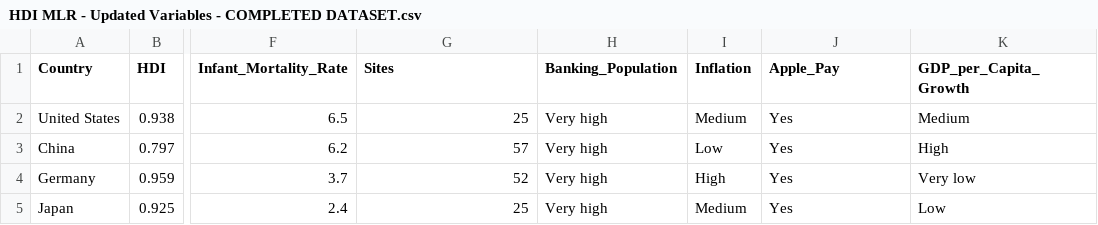
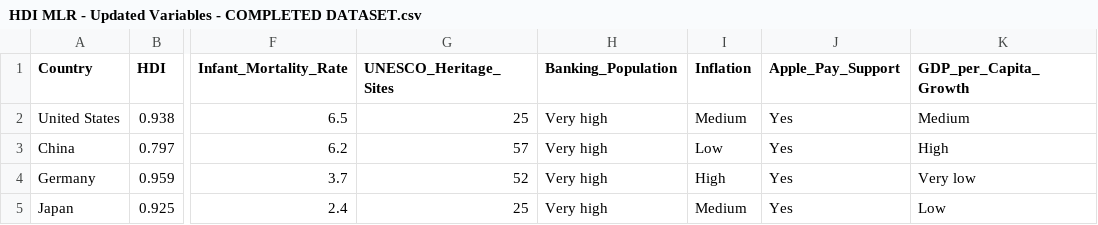
Before and after one commit to i-am-john-lennon/STAT-3220, a CSV file: HDI MLR - Updated Variables - COMPLETED DATASET.csv, drawn as a sheet; only a part is shown, gaps mark what is left out; the diff names each change by its address in the sheet, - before the commit and + after, or states it on an @@ line.

Commit message:
Update HDI MLR - Updated Variables - COMPLETED DATASET.csv

```diff
--- a/HDI MLR - Updated Variables - COMPLETED DATASET.csv
+++ b/HDI MLR - Updated Variables - COMPLETED DATASET.csv
-G1: Sites
+G1: UNESCO_Heritage_Sites
-J1: Apple_Pay
+J1: Apple_Pay_Support
```
